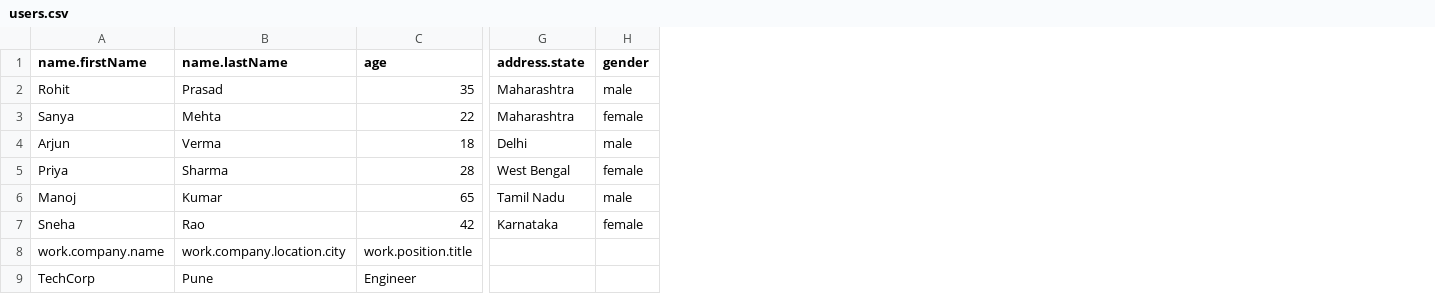
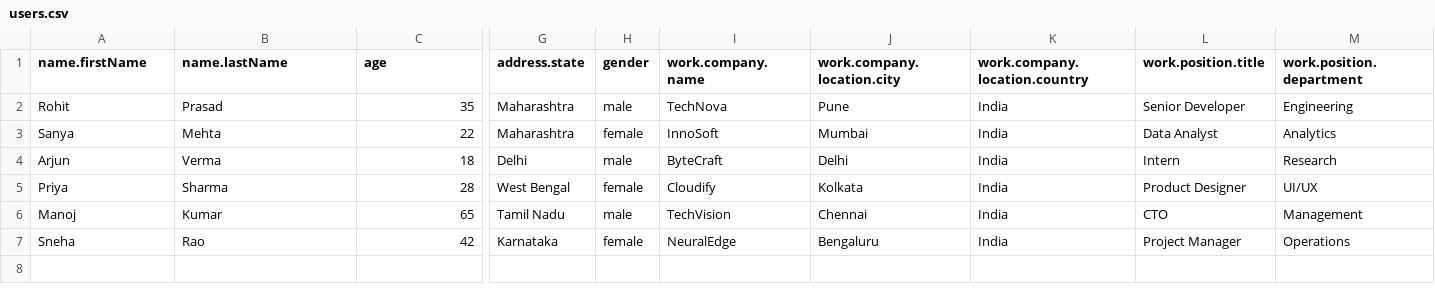
Before and after one commit to shubham852v/csv-to-json-mongodb-importer, a CSV file: data/users.csv, drawn as a sheet; only a part is shown, gaps mark what is left out; removed rows and columns are numbered as before the commit, all else as after; rows hold the shown columns only; the diff names each change by its address in the sheet, - before the commit and + after, or states it on an @@ line.

```diff
--- a/data/users.csv
+++ b/data/users.csv
+column I (work.company.name), rows 2-7: TechNova | InnoSoft | ByteCraft | Cloudify | TechVision | NeuralEdge
+column J (work.company.location.city), rows 2-7: Pune | Mumbai | Delhi | Kolkata | Chennai | Bengaluru
+column K (work.company.location.country), rows 2-7: all India
+column L (work.position.title), rows 2-7: Senior Developer | Data Analyst | Intern | Product Designer | CTO | Project Manager
+column M (work.position.department), rows 2-7: Engineering | Analytics | Research | UI/UX | Management | Operations
-row 8: work.company.name | work.company.location.city | work.position.title
-row 9: TechCorp | Pune | Engineer
```
Also changed, not shown: 1 other file.
